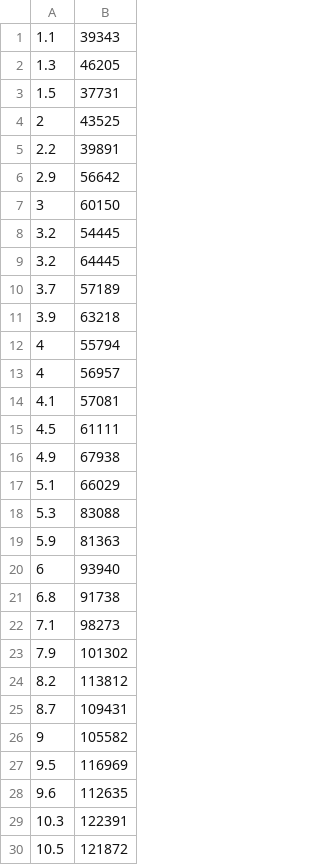
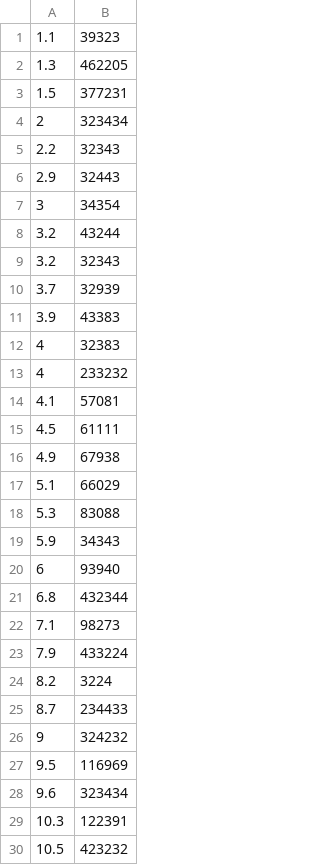
Before and after one commit to abhishekkulkarni24/Gradient-Descent-Algoritm-Machine-Learning, a CSV file: data2.csv, drawn as a sheet.

```diff
--- a/data2.csv
+++ b/data2.csv
@@ -1,14 +1,14 @@
-1.1,39343
-1.3,46205
-1.5,37731
-2,43525
-2.2,39891
-2.9,56642
-3,60150
-3.2,54445
-3.2,64445
-3.7,57189
-3.9,63218
-4,55794
-4,56957
+1.1,39323
+1.3,462205
+1.5,377231
+2,323434
+2.2,32343
+2.9,32443
+3,34354
+3.2,43244
+3.2,32343
+3.7,32939
+3.9,43383
+4,32383
+4,233232
 4.1,57081
@@ -18,13 +18,13 @@
 5.3,83088
-5.9,81363
+5.9,34343
 6,93940
-6.8,91738
+6.8,432344
 7.1,98273
-7.9,101302
-8.2,113812
-8.7,109431
-9,105582
+7.9,433224
+8.2,3224
+8.7,234433
+9,324232
 9.5,116969
-9.6,112635
+9.6,323434
 10.3,122391
-10.5,121872
+10.5,423232
```
Also changed, not shown: data3.csv, data4.csv, 3 other files.
